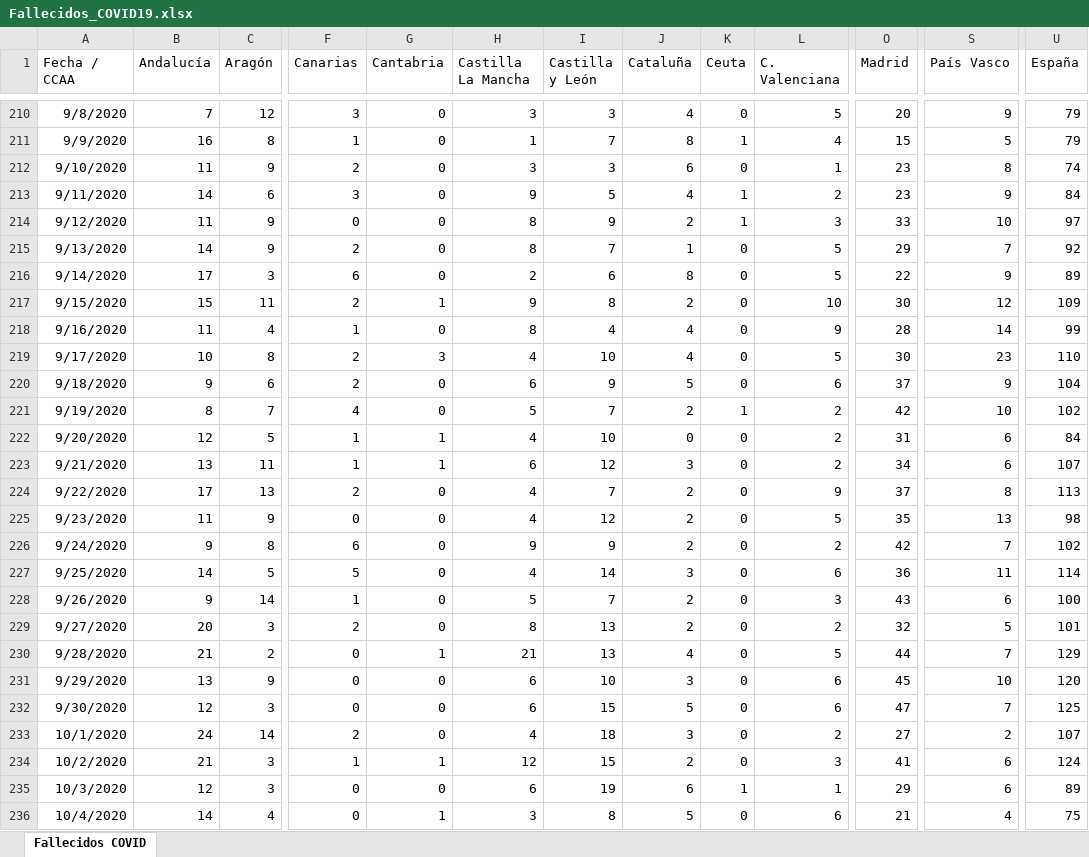
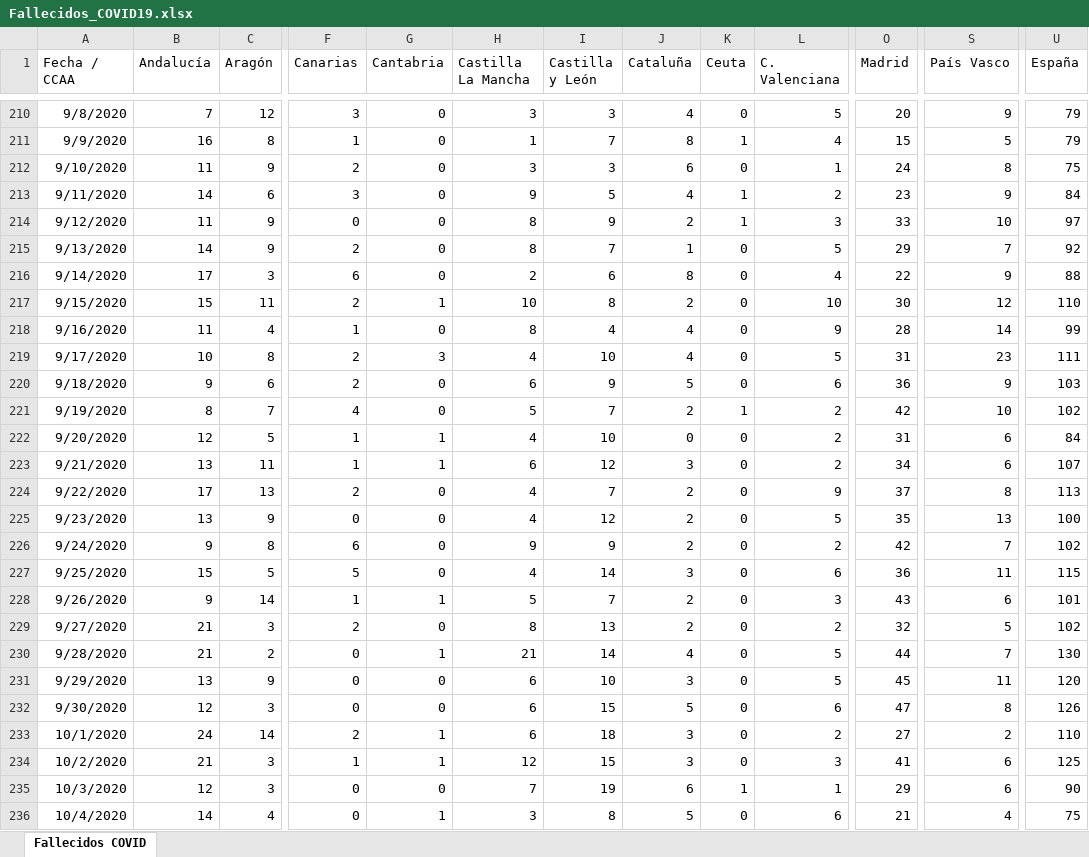
Before and after one commit to svavassori/covid-19-spain, an Excel workbook: csv/Fallecidos_COVID19.xlsx, sheet Fallecidos COVID, drawn as a sheet; only a part is shown, gaps mark what is left out; values as stored, in another font and other column widths than the file's, no borders; the diff covers the shown part only; the diff names each change by its address in the sheet, - before the commit and + after, or states it on an @@ line.

```diff
--- a/csv/Fallecidos_COVID19.xlsx (sheet Fallecidos COVID)
+++ b/csv/Fallecidos_COVID19.xlsx (sheet Fallecidos COVID)
-O212 (Madrid): 23
+O212 (Madrid): 24
-U212 (España): 74
+U212 (España): 75
-L216 (C. Valenciana): 5
+L216 (C. Valenciana): 4
-U216 (España): 89
+U216 (España): 88
-H217 (Castilla La Mancha): 9
+H217 (Castilla La Mancha): 10
-U217 (España): 109
+U217 (España): 110
-O219 (Madrid): 30
+O219 (Madrid): 31
-U219 (España): 110
+U219 (España): 111
-O220 (Madrid): 37
+O220 (Madrid): 36
-U220 (España): 104
+U220 (España): 103
-B225 (Andalucía): 11
+B225 (Andalucía): 13
-U225 (España): 98
+U225 (España): 100
-B227 (Andalucía): 14
+B227 (Andalucía): 15
-U227 (España): 114
+U227 (España): 115
-G228 (Cantabria): 0
+G228 (Cantabria): 1
-U228 (España): 100
+U228 (España): 101
-B229 (Andalucía): 20
+B229 (Andalucía): 21
-U229 (España): 101
+U229 (España): 102
-I230 (Castilla y León): 13
+I230 (Castilla y León): 14
-U230 (España): 129
+U230 (España): 130
-L231 (C. Valenciana): 6
+L231 (C. Valenciana): 5
-S231 (País Vasco): 10
+S231 (País Vasco): 11
-S232 (País Vasco): 7
+S232 (País Vasco): 8
-U232 (España): 125
+U232 (España): 126
-G233 (Cantabria): 0
+G233 (Cantabria): 1
-H233 (Castilla La Mancha): 4
+H233 (Castilla La Mancha): 6
-U233 (España): 107
+U233 (España): 110
-J234 (Cataluña): 2
+J234 (Cataluña): 3
-U234 (España): 124
+U234 (España): 125
-H235 (Castilla La Mancha): 6
+H235 (Castilla La Mancha): 7
-U235 (España): 89
+U235 (España): 90
```
Also changed, not shown: 3 added rows and 46 edited cells elsewhere in this sheet, 2 other files.
